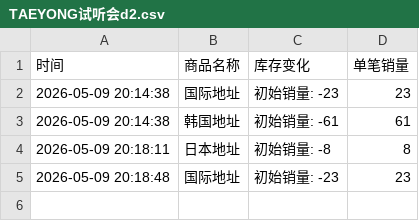
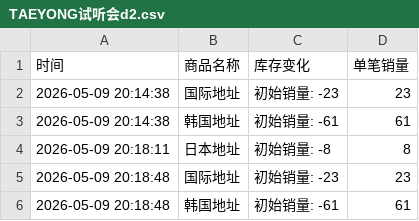
Before and after one commit to yuiki001/TAEYONG-k4d2, a CSV file: TAEYONG试听会d2.csv, drawn as a sheet; the diff names each change by its address in the sheet, - before the commit and + after, or states it on an @@ line.

Commit message:
自动更新数据 2026-05-09 20:18:58

```diff
--- a/TAEYONG试听会d2.csv
+++ b/TAEYONG试听会d2.csv
+row 6: 2026-05-09 20:18:48 | 韩国地址 | 初始销量: -61 | 61
```
